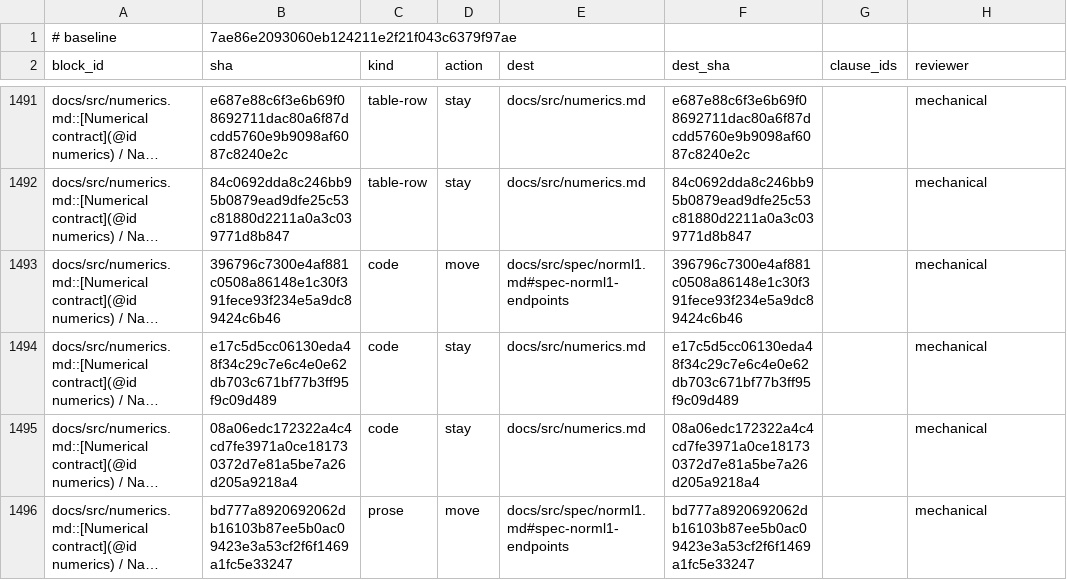
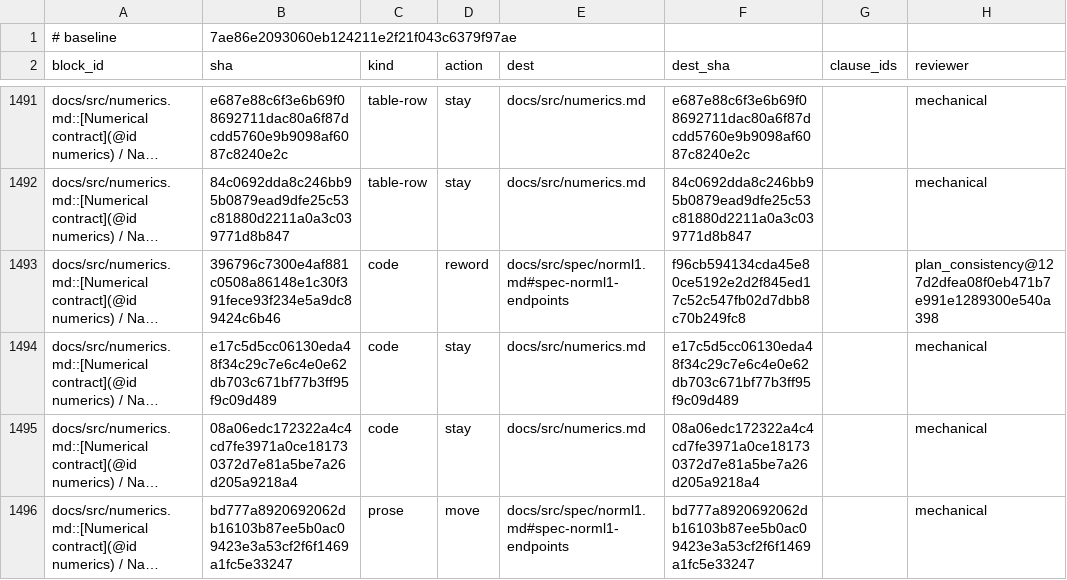
Before and after one commit to mlakolar/ProximalBase.jl, a TSV file: docs/audit/docs-tracks-1019/ledger.tsv, drawn as a sheet; only a part is shown, gaps mark what is left out; long unchanged cells end in …; the diff names each change by its address in the sheet, - before the commit and + after, or states it on an @@ line.

Commit message:
docs: record independent pilot review and final preservation acceptance

```diff
--- a/docs/audit/docs-tracks-1019/ledger.tsv
+++ b/docs/audit/docs-tracks-1019/ledger.tsv
-D1493 (action): move
+D1493 (action): reword
-F1493 (dest_sha): 396796c7300e4af881c0508a86148e1c30f391fece93f234e5a9dc89424c6b46
+F1493 (dest_sha): f96cb594134cda45e80ce5192e2d2f845ed17c52c547fb02d7dbb8c70b249fc8
-H1493 (reviewer): mechanical
+H1493 (reviewer): plan_consistency@127d2dfea08f0eb471b7e991e1289300e540a398
```
Also changed, not shown: 2 other files.
